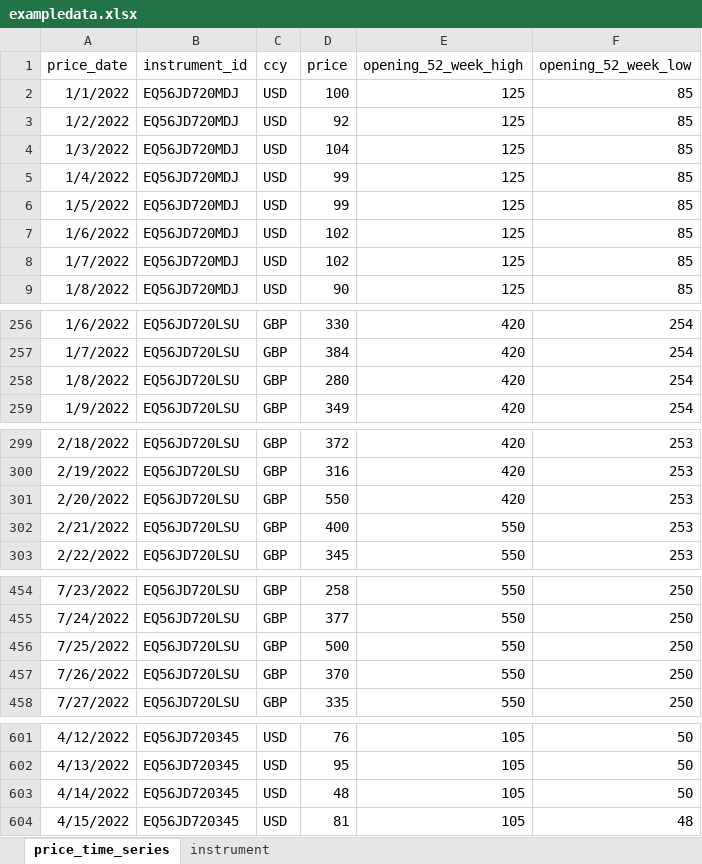
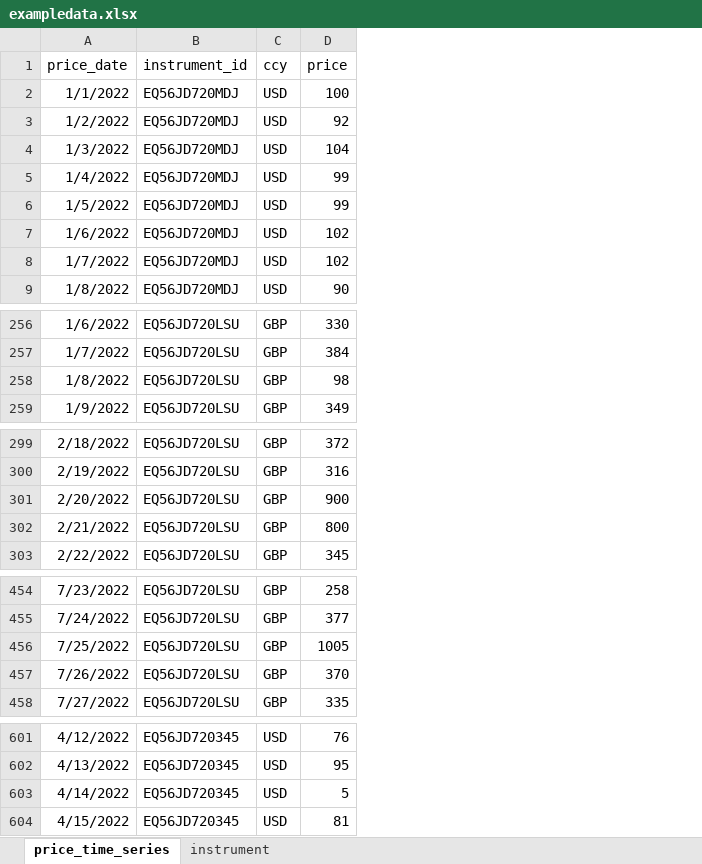
Before and after one commit to finbourne/sample-notebooks, an Excel workbook: examples/use-cases/workflows/data/exampledata.xlsx, sheet price_time_series, drawn as a sheet; only a part is shown, gaps mark what is left out; values as stored, in another font and other column widths than the file's, no borders; the diff covers the shown part only; the diff names each change by its address in the sheet, - before the commit and + after, or states it on an @@ line.

Commit message:
Revert "SA-431: Update Quality Control Workflow for Quotes (Notebook) (#800)" (#805)
This reverts commit 484b062ce5817326b5d7e92a8d18f123b8004b9a.

Co-authored-by: Michael Roskrow <michael.roskrow@finbourne.com>

```diff
--- a/examples/use-cases/workflows/data/exampledata.xlsx (sheet price_time_series)
+++ b/examples/use-cases/workflows/data/exampledata.xlsx (sheet price_time_series)
-column E (opening_52_week_high), rows 2-9: all 125; rows 256-259: all 420; rows 299-303: 420 | 420 | 420 | 550 | 550; rows 454-458: all 550; rows 601-604: all 105
-column F (opening_52_week_low), rows 2-9: all 85; rows 256-259: all 254; rows 299-303: all 253; rows 454-458: all 250; rows 601-604: 50 | 50 | 50 | 48
-D258 (price): 280
+D258 (price): 98
-D301 (price): 550
+D301 (price): 900
-D302 (price): 400
+D302 (price): 800
-D456 (price): 500
+D456 (price): 1005
-D603 (price): 48
+D603 (price): 5
```
Also changed, not shown: 2 edited cells elsewhere in this sheet, 1 other file.
